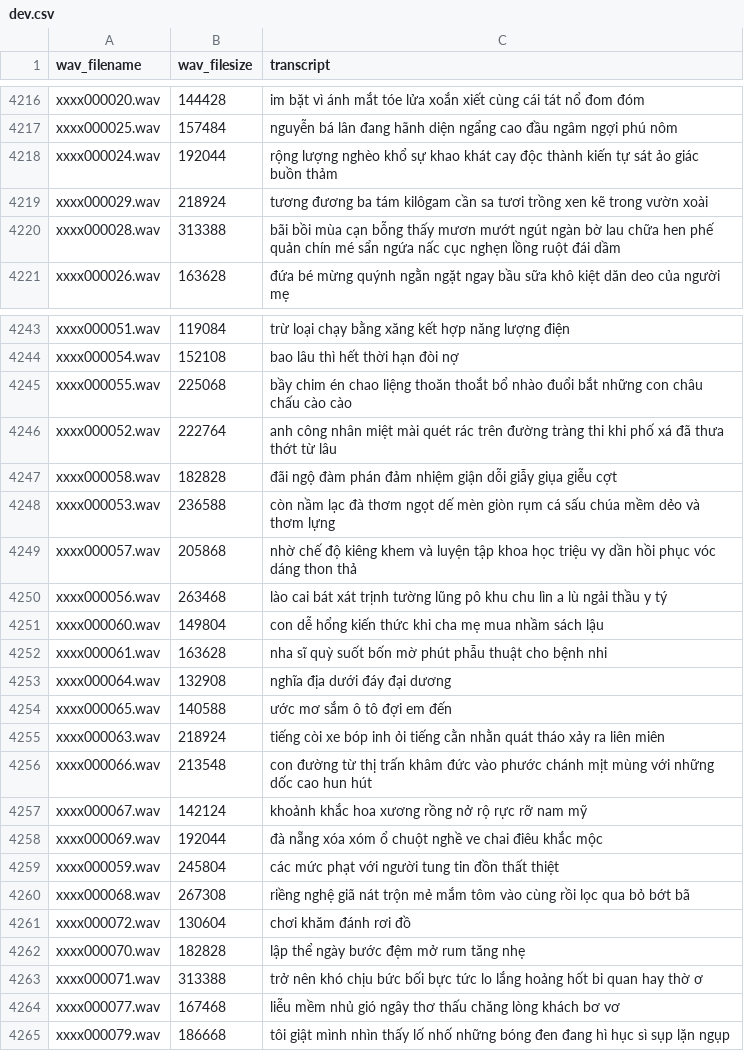
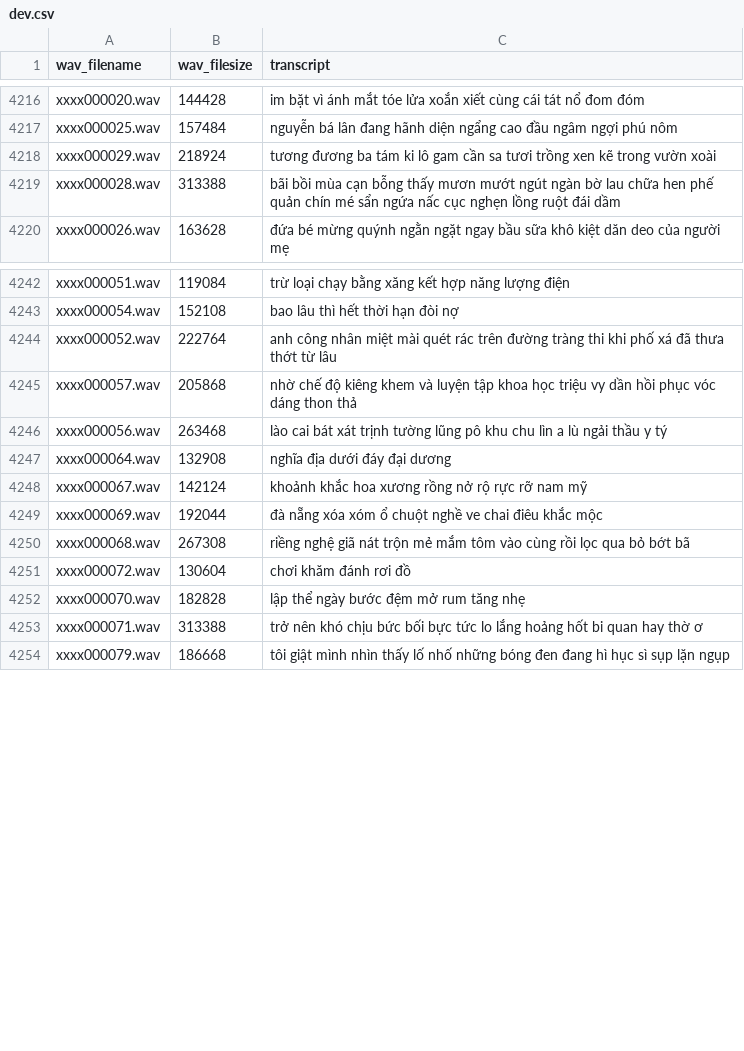
Before and after one commit to nttri/SpeechRecognitionThesis, a CSV file: dev.csv, drawn as a sheet; only a part is shown, gaps mark what is left out; the diff covers the shown part only.

Commit message:
[dataFPT] DEV-Set002-0001 to 0236

```diff
--- a/dev.csv
+++ b/dev.csv
@@ -4217,4 +4217,3 @@ xxxx000020.wav,144428,im bặt vì ánh mắt tóe lửa xoắn xiết cùng cá
 xxxx000025.wav,157484,nguyễn bá lân đang hãnh diện ngẩng cao đầu ngâm ngợi phú nôm
-xxxx000024.wav,192044,rộng lượng nghèo khổ sự khao khát cay độc thành kiến tự sát ảo giác buồn thảm
-xxxx000029.wav,218924,tương đương ba tám kilôgam cần sa tươi trồng xen kẽ trong vườn xoài
+xxxx000029.wav,218924,tương đương ba tám ki lô gam cần sa tươi trồng xen kẽ trong vườn xoài
 xxxx000028.wav,313388,bãi bồi mùa cạn bỗng thấy mươn mướt ngút ngàn bờ lau chữa hen phế quản chín mé sẩn ngứa nấc cục nghẹn lồng ruột đái dầm
@@ -4244,17 +4243,8 @@ xxxx000051.wav,119084,trừ loại chạy bằng xăng kết hợp năng lượn
 xxxx000054.wav,152108,bao lâu thì hết thời hạn đòi nợ
-xxxx000055.wav,225068,bầy chim én chao liệng thoăn thoắt bổ nhào đuổi bắt những con châu chấu cào cào
 xxxx000052.wav,222764,anh công nhân miệt mài quét rác trên đường tràng thi khi phố xá đã thưa thớt từ lâu
-xxxx000058.wav,182828,đãi ngộ đàm phán đảm nhiệm giận dỗi giẫy giụa giễu cợt
-xxxx000053.wav,236588,còn nầm lạc đà thơm ngọt dế mèn giòn rụm cá sấu chúa mềm dẻo và thơm lựng
 xxxx000057.wav,205868,nhờ chế độ kiêng khem và luyện tập khoa học triệu vy dần hồi phục vóc dáng thon thả
 xxxx000056.wav,263468,lào cai bát xát trịnh tường lũng pô khu chu lìn a lù ngải thầu y tý
-xxxx000060.wav,149804,con dễ hổng kiến thức khi cha mẹ mua nhầm sách lậu
-xxxx000061.wav,163628,nha sĩ quỳ suốt bốn mờ phút phẫu thuật cho bệnh nhi
 xxxx000064.wav,132908,nghĩa địa dưới đáy đại dương
-xxxx000065.wav,140588,ước mơ sắm ô tô đợi em đến
-xxxx000063.wav,218924,tiếng còi xe bóp inh ỏi tiếng cằn nhằn quát tháo xảy ra liên miên
-xxxx000066.wav,213548,con đường từ thị trấn khâm đức vào phước chánh mịt mùng với những dốc cao hun hút
 xxxx000067.wav,142124,khoảnh khắc hoa xương rồng nở rộ rực rỡ nam mỹ
 xxxx000069.wav,192044,đà nẵng xóa xóm ổ chuột nghề ve chai điêu khắc mộc
-xxxx000059.wav,245804,các mức phạt với người tung tin đồn thất thiệt
 xxxx000068.wav,267308,riềng nghệ giã nát trộn mẻ mắm tôm vào cùng rồi lọc qua bỏ bớt bã
@@ -4263,3 +4253,2 @@ xxxx000070.wav,182828,lập thể ngày bước đệm mở rum tăng nhẹ
 xxxx000071.wav,313388,trở nên khó chịu bức bối bực tức lo lắng hoảng hốt bi quan hay thờ ơ
-xxxx000077.wav,167468,liễu mềm nhủ gió ngây thơ thấu chăng lòng khách bơ vơ
 xxxx000079.wav,186668,tôi giật mình nhìn thấy lố nhố những bóng đen đang hì hục sì sụp lặn ngụp
```
Also changed, not shown: 8 removed rows and 18 edited cells elsewhere in this file.
